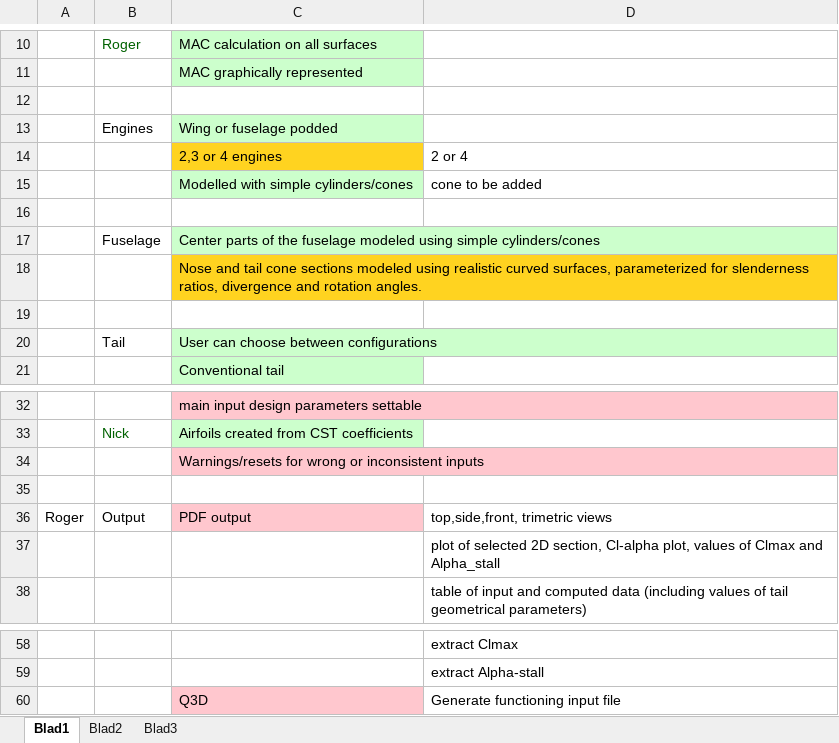
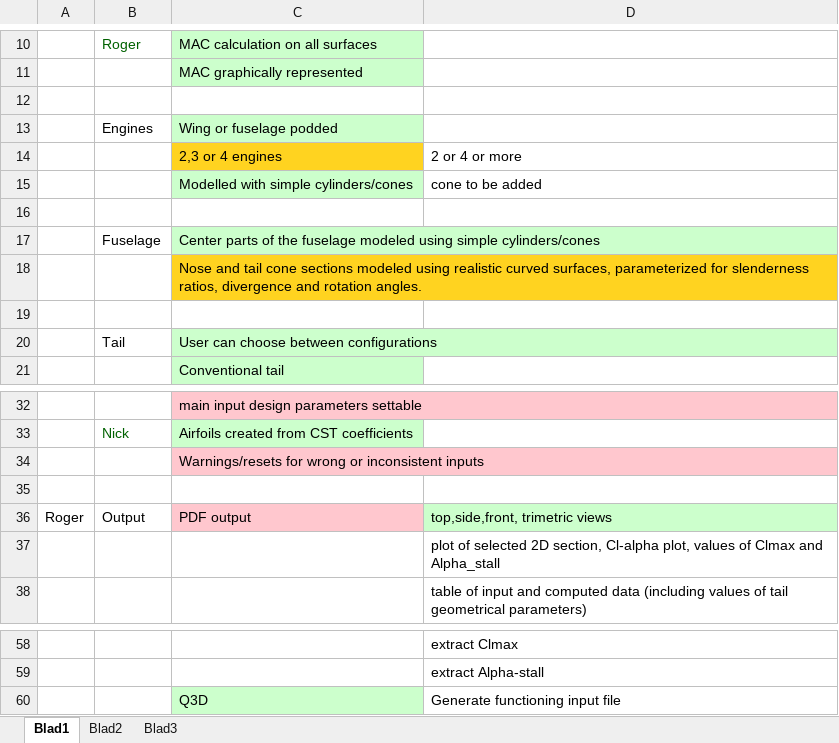
Before and after one commit to KBENickRoger/KBE, an Excel workbook: Requirements.xlsx, sheet Blad1, drawn as a sheet; only a part is shown, gaps mark what is left out; values as stored, in another font and other column widths than the file's, no borders; the diff names each change by its address in the sheet, - before the commit and + after, or states it on an @@ line.

Commit message:
update requirements

```diff
--- a/Requirements.xlsx (sheet Blad1)
+++ b/Requirements.xlsx (sheet Blad1)
-D14: 2 or 4
+D14: 2 or 4 or more
-D36 fill: none
+D36 fill: #CCFFCC
-C60 fill: #FFC7CE
+C60 fill: #CCFFCC
```
